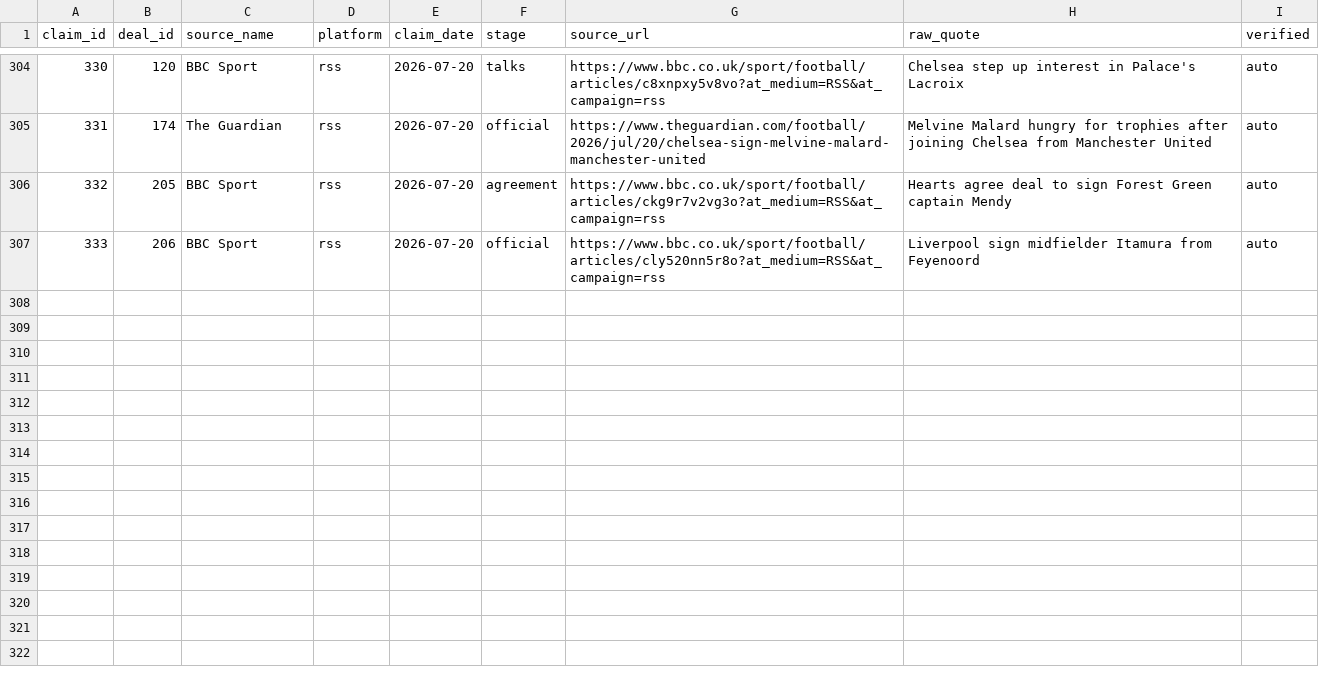
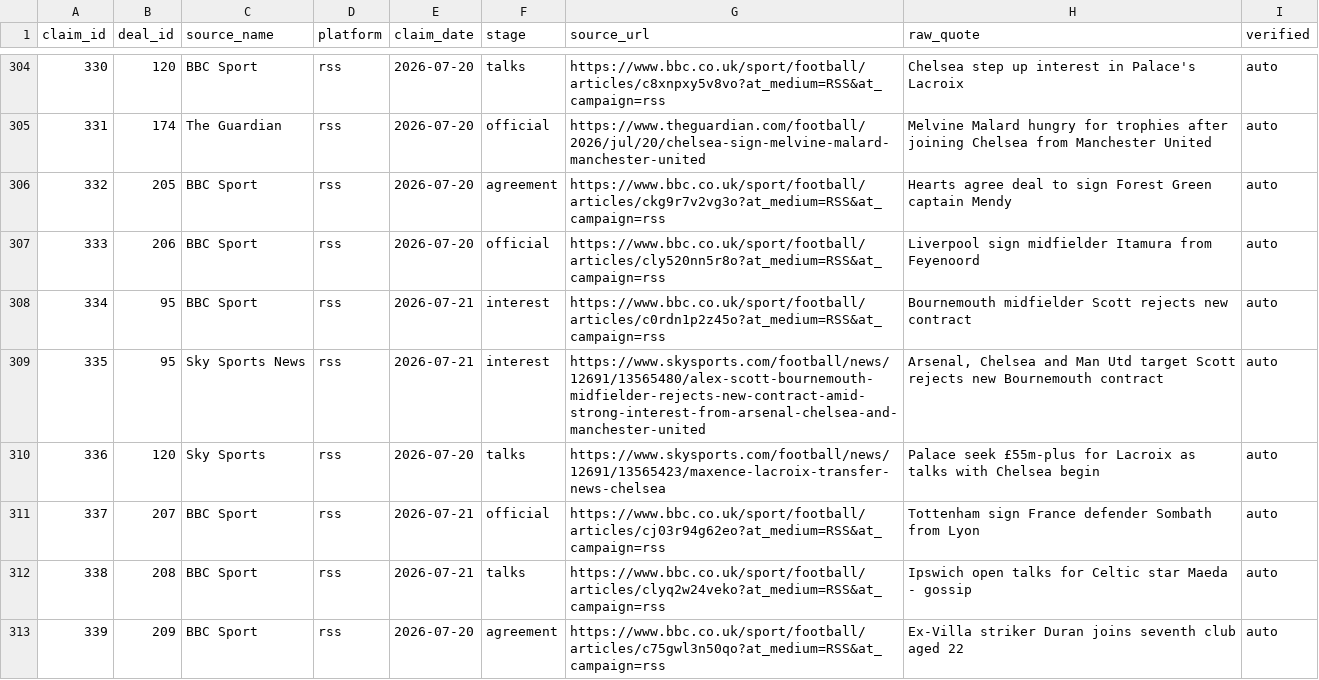
Before and after one commit to har27il/transfer-truth, a CSV file: ground-truth/journalist_claims.csv, drawn as a sheet; only a part is shown, gaps mark what is left out.

```diff
--- a/ground-truth/journalist_claims.csv
+++ b/ground-truth/journalist_claims.csv
@@ -307 +307,7 @@ claim_id,deal_id,source_name,platform,claim_date,stage,source_url,raw_quote,veri
 333,206,BBC Sport,rss,2026-07-20,official,https://www.bbc.co.uk/sport/football/articles/cly520nn5r8o?at_medium=RSS&at_campaign=rss,Liverpool sign midfielder Itamura from Feyenoord,auto
+334,95,BBC Sport,rss,2026-07-21,interest,https://www.bbc.co.uk/sport/football/articles/c0rdn1p2z45o?at_medium=RSS&at_campaign=rss,Bournemouth midfielder Scott rejects new contract,auto
+335,95,Sky Sports News,rss,2026-07-21,interest,https://www.skysports.com/football/news/12691/13565480/alex-scott-bournemouth-midfielder-rejects-new-contract-amid-strong-interest-from-arsenal-chelsea-and-manchester-united,"Arsenal, Chelsea and Man Utd target Scott rejects new Bournemouth contract",auto
+336,120,Sky Sports,rss,2026-07-20,talks,https://www.skysports.com/football/news/12691/13565423/maxence-lacroix-transfer-news-chelsea,Palace seek £55m-plus for Lacroix as talks with Chelsea begin,auto
+337,207,BBC Sport,rss,2026-07-21,official,https://www.bbc.co.uk/sport/football/articles/cj03r94g62eo?at_medium=RSS&at_campaign=rss,Tottenham sign France defender Sombath from Lyon,auto
+338,208,BBC Sport,rss,2026-07-21,talks,https://www.bbc.co.uk/sport/football/articles/clyq2w24veko?at_medium=RSS&at_campaign=rss,Ipswich open talks for Celtic star Maeda - gossip,auto
+339,209,BBC Sport,rss,2026-07-20,agreement,https://www.bbc.co.uk/sport/football/articles/c75gwl3n50qo?at_medium=RSS&at_campaign=rss,Ex-Villa striker Duran joins seventh club aged 22,auto
```
Also changed, not shown: ground-truth/deals.csv, 2 other files.
